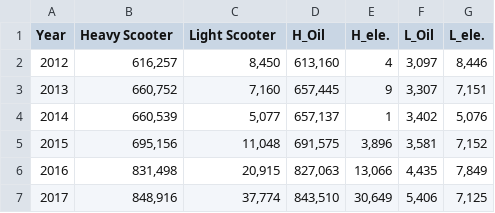
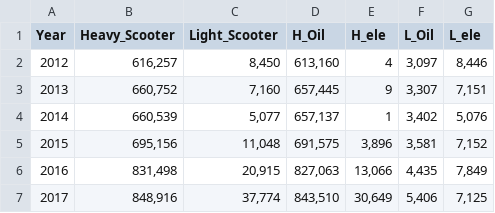
Before and after one commit to TaiwanEnergyFlow/TaipowerSector, a CSV file: scooter data.csv, drawn as a sheet.

Commit message:
Update scooter data.csv

```diff
--- a/scooter data.csv
+++ b/scooter data.csv
@@ -1,2 +1,2 @@
-Year,Heavy Scooter,Light Scooter,H_Oil,H_ele.,L_Oil,L_ele.
+Year,Heavy_Scooter,Light_Scooter,H_Oil,H_ele,L_Oil,L_ele
 2012,"616,257","8,450","613,160",4,"3,097","8,446"
```
